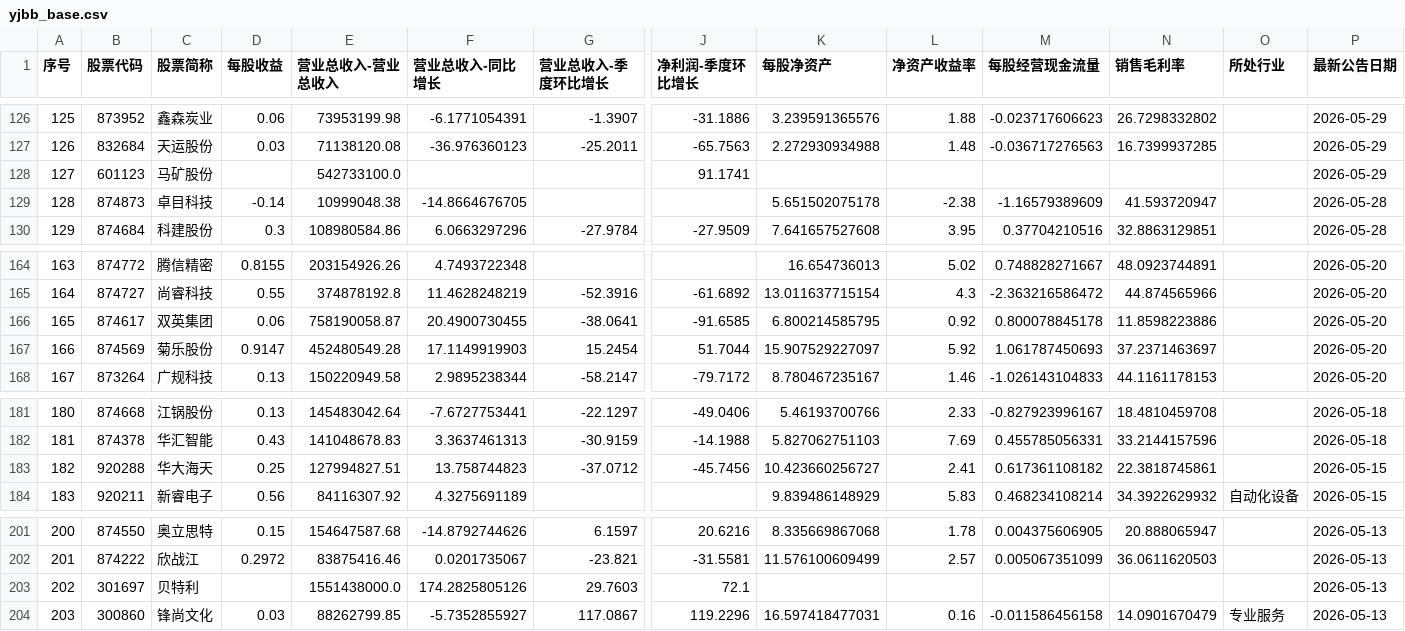
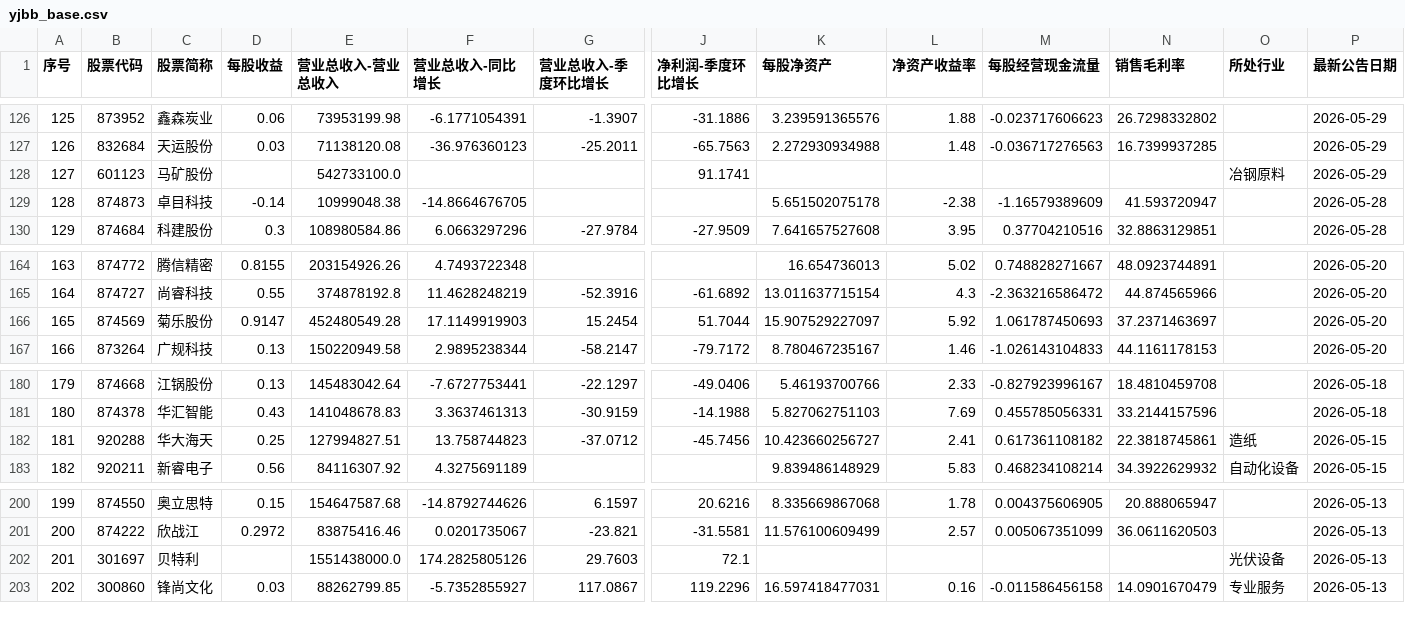
Before and after one commit to yiongq/astock-radar, a CSV file: data/latest/yjbb_base.csv, drawn as a sheet; only a part is shown, gaps mark what is left out; removed rows and columns are numbered as before the commit, all else as after; rows hold the shown columns only; the diff names each change by its address in the sheet, - before the commit and + after, or states it on an @@ line.

```diff
--- a/data/latest/yjbb_base.csv
+++ b/data/latest/yjbb_base.csv
-O128 (所处行业): (empty)
+O128 (所处行业): 冶钢原料
-row 166: 165 | 874617 | 双英集团 | 0.06 | 758190058.87 | 20.4900730455 | -38.0641 | -91.6585 | 6.800214585795 | 0.92 | 0.800078845178 | 11.8598223886 |  | 2026-05-20
@@ column A (序号) renumbered from row 166 down @@
-O182 (所处行业): (empty)
+O182 (所处行业): 造纸
-O202 (所处行业): (empty)
+O202 (所处行业): 光伏设备
```
Also changed, not shown: data/latest/indices.csv, data/latest/klines.csv, 10 other files.
